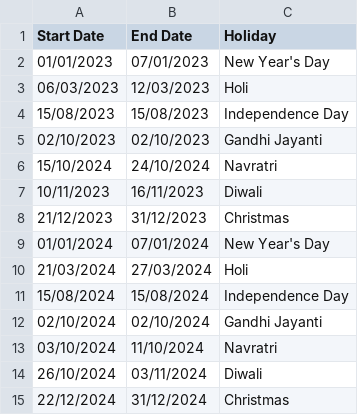
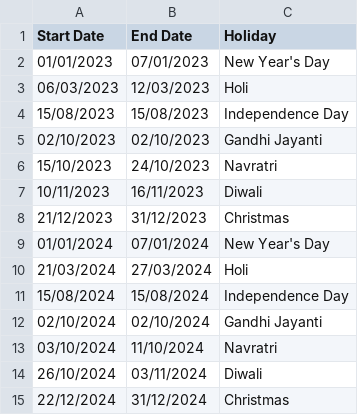
Before and after one commit to Akhil-Sharma-26/sync-spoon, a CSV file: ml/data/holidays2023_24.csv, drawn as a sheet.

```diff
--- a/ml/data/holidays2023_24.csv
+++ b/ml/data/holidays2023_24.csv
@@ -5,3 +5,3 @@ Start Date,End Date,Holiday
 02/10/2023,02/10/2023,Gandhi Jayanti
-15/10/2024,24/10/2024,Navratri
+15/10/2023,24/10/2023,Navratri
 10/11/2023,16/11/2023,Diwali
```
Also changed, not shown: 1 other file.
